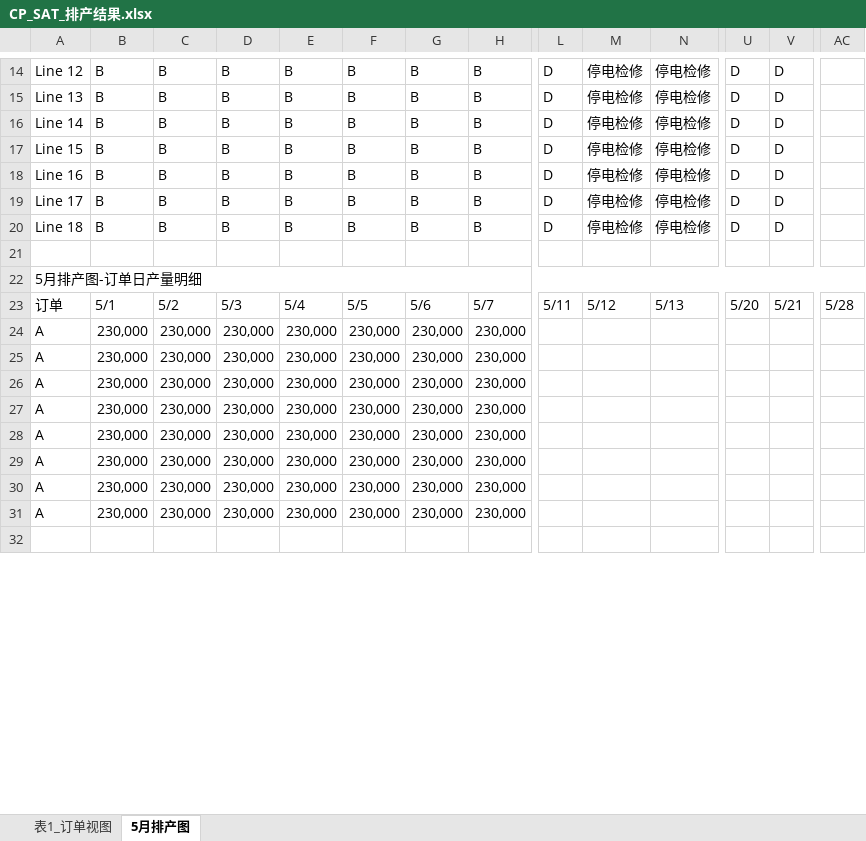
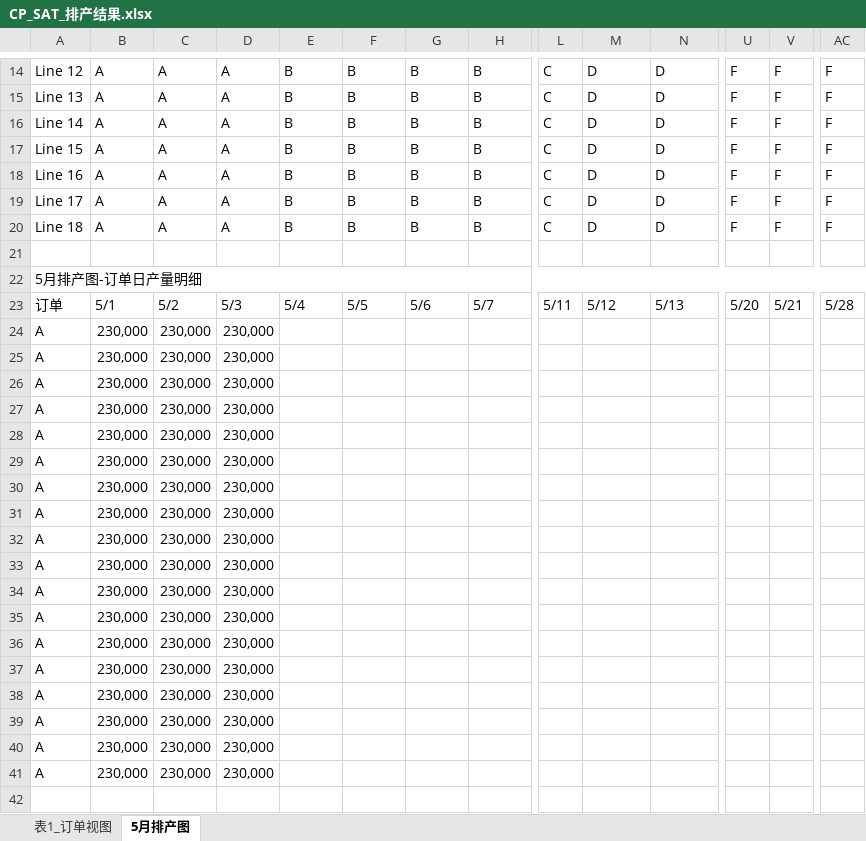
Before and after one commit to shuhan598/cp_sat_scheduler_project, an Excel workbook: CP_SAT_排产结果.xlsx, sheet 5月排产图, drawn as a sheet; only a part is shown, gaps mark what is left out; values as stored, in another font and other column widths than the file's, no cell formats; rows hold the shown columns only; the diff covers the shown part only; the diff names each change by its address in the sheet, - before the commit and + after, or states it on an @@ line.

```diff
--- a/CP_SAT_排产结果.xlsx (sheet 5月排产图)
+++ b/CP_SAT_排产结果.xlsx (sheet 5月排产图)
-B14:B20: B
+B14:B20: A
-C14:C20: B
+C14:C20: A
-D14:D20: B
+D14:D20: A
-L14:L20: D
+L14:L20: C
-M14:M20: 停电检修
+M14:M20: D
-N14:N20: 停电检修
+N14:N20: D
-U14:U20: D
+U14:U20: F
-V14:V20: D
+V14:V20: F
-AC14:AC20: (empty)
+AC14:AC20: F
-E24:E31: 230,000
+E24:E31: (empty)
-F24:F31: 230,000
+F24:F31: (empty)
-G24:G31: 230,000
+G24:G31: (empty)
-H24:H31: 230,000
+H24:H31: (empty)
+row 32: A | 230,000 | 230,000 | 230,000
+row 33: A | 230,000 | 230,000 | 230,000
+row 34: A | 230,000 | 230,000 | 230,000
+row 35: A | 230,000 | 230,000 | 230,000
+row 36: A | 230,000 | 230,000 | 230,000
+row 37: A | 230,000 | 230,000 | 230,000
+row 38: A | 230,000 | 230,000 | 230,000
+row 39: A | 230,000 | 230,000 | 230,000
+row 40: A | 230,000 | 230,000 | 230,000
+row 41: A | 230,000 | 230,000 | 230,000
```
Also changed, not shown: 32 added rows, 14 removed rows and 285 edited cells elsewhere in this sheet, sheet 表1_订单视图, cell formats, CP_SAT_插单排产结果.xlsx, input_orders.xlsx, 6 other files.
